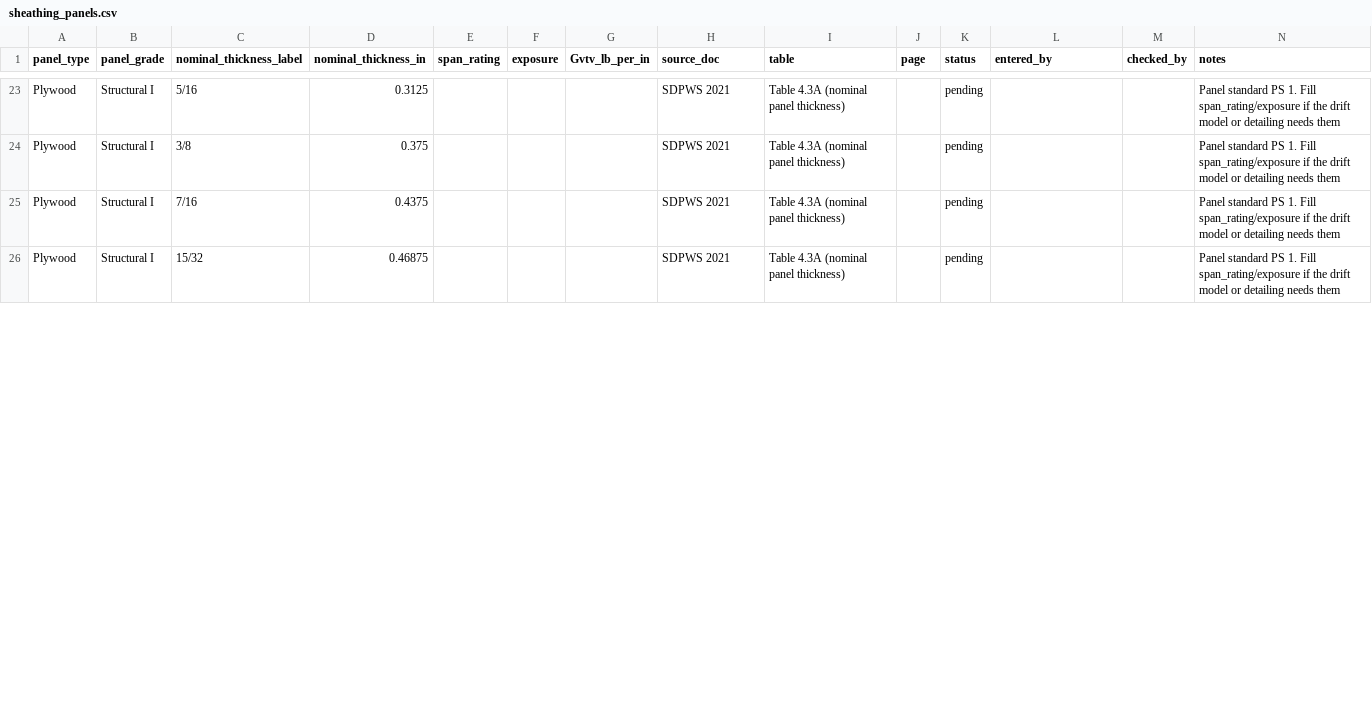
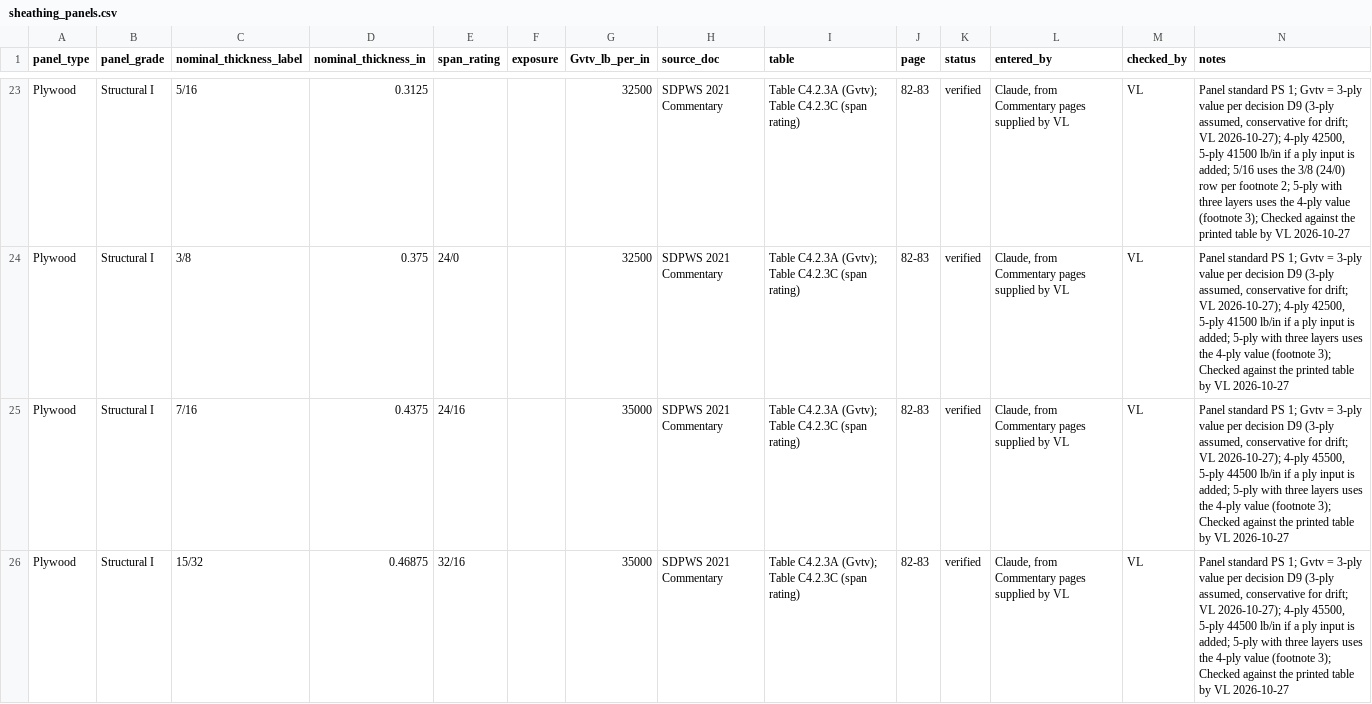
Before and after one commit to scottbreneman/BigBuild-LFW-Shearwalls, a CSV file: src/design/components/data/sheathing_panels.csv, drawn as a sheet; only a part is shown, gaps mark what is left out; the diff covers the shown part only; the diff names each change by its address in the sheet, - before the commit and + after, or states it on an @@ line.

```diff
--- a/src/design/components/data/sheathing_panels.csv
+++ b/src/design/components/data/sheathing_panels.csv
-G23:G24 (Gvtv_lb_per_in): (empty)
+G23:G24 (Gvtv_lb_per_in): 32500
-H23:H26 (source_doc): SDPWS 2021
+H23:H26 (source_doc): SDPWS 2021 Commentary
-I23:I26 (table): Table 4.3A (nominal panel thickness)
+I23:I26 (table): Table C4.2.3A (Gvtv); Table C4.2.3C (span rating)
-J23:J26 (page): (empty)
+J23:J26 (page): 82-83
-K23:K26 (status): pending
+K23:K26 (status): verified
-L23:L26 (entered_by): (empty)
+L23:L26 (entered_by): Claude, from Commentary pages supplied by VL
-M23:M26 (checked_by): (empty)
+M23:M26 (checked_by): VL
-N23 (notes): …standard PS 1. Fill span_rating/exposure if the drift model or detailing needs them
+N23 (notes): …standard PS 1; Gvtv = 3-ply value per decision D9 (3-ply assumed, conservative for drift; VL 2026-10-27); 4-ply 42500, 5-ply 41500 lb/in if a ply input is added; 5/16 uses the 3/8 (24/0) row per footnote 2; 5-ply with three layers uses the 4-ply value (footnote 3); Checked against the printed table by VL 2026-10-27
-E24 (span_rating): (empty)
+E24 (span_rating): 24/0
-N24 (notes): …standard PS 1. Fill span_rating/exposure if the drift model or detailing needs them
+N24 (notes): …standard PS 1; Gvtv = 3-ply value per decision D9 (3-ply assumed, conservative for drift; VL 2026-10-27); 4-ply 42500, 5-ply 41500 lb/in if a ply input is added; 5-ply with three layers uses the 4-ply value (footnote 3); Checked against the printed table by VL 2026-10-27
-E25 (span_rating): (empty)
+E25 (span_rating): 24/16
-G25:G26 (Gvtv_lb_per_in): (empty)
+G25:G26 (Gvtv_lb_per_in): 35000
-N25:N26 (notes): …standard PS 1. Fill span_rating/exposure if the drift model or detailing needs them
+N25:N26 (notes): …standard PS 1; Gvtv = 3-ply value per decision D9 (3-ply assumed, conservative for drift; VL 2026-10-27); 4-ply 45500, 5-ply 44500 lb/in if a ply input is added; 5-ply with three layers uses the 4-ply value (footnote 3); Checked against the printed table by VL 2026-10-27
-E26 (span_rating): (empty)
+E26 (span_rating): 32/16
```
Also changed, not shown: 149 edited cells elsewhere in this file, src/design/components/data/continuous_rod_systems.csv, src/design/components/data/nails.csv, 2 other files.
